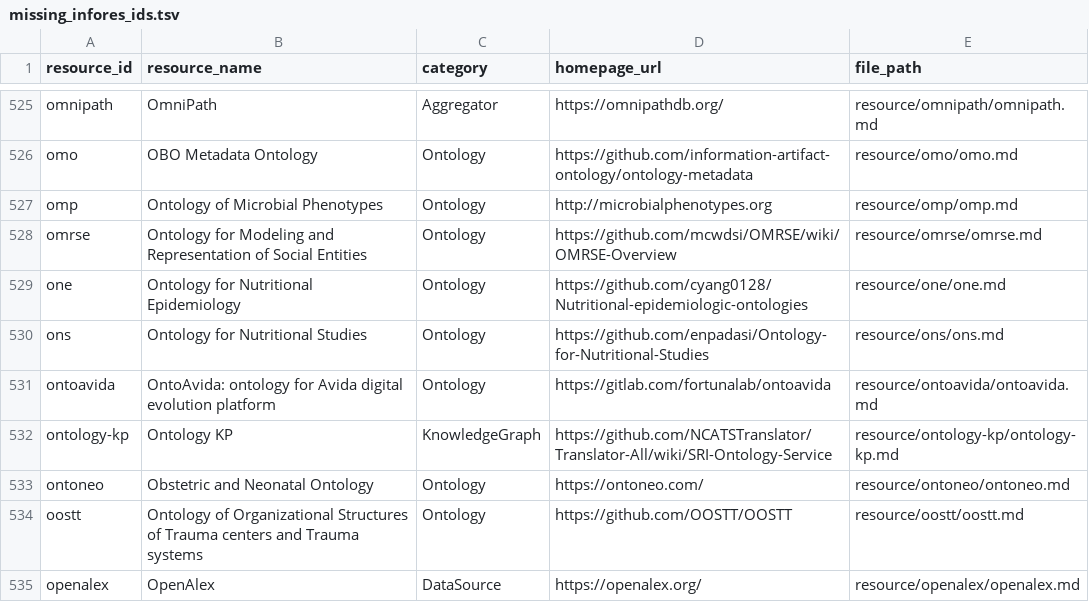
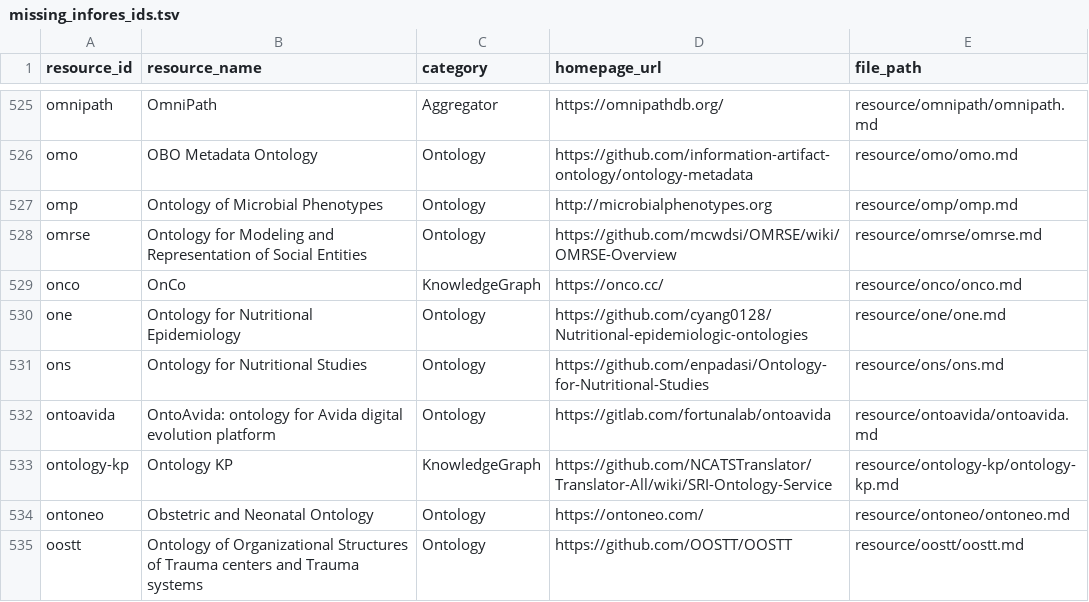
Before and after one commit to Knowledge-Graph-Hub/kg-registry, a TSV file: reports/missing_infores_ids.tsv, drawn as a sheet; only a part is shown, gaps mark what is left out; the shorter side is filled out with more unchanged rows; the diff names each change by its address in the sheet, - before the commit and + after, or states it on an @@ line.

```diff
--- a/reports/missing_infores_ids.tsv
+++ b/reports/missing_infores_ids.tsv
+row 529: onco | OnCo | KnowledgeGraph | https://onco.cc/ | resource/onco/onco.md
```
Also changed, not shown: reports/license-inference.tsv, reports/metadata-grid.csv, 17 other files.
